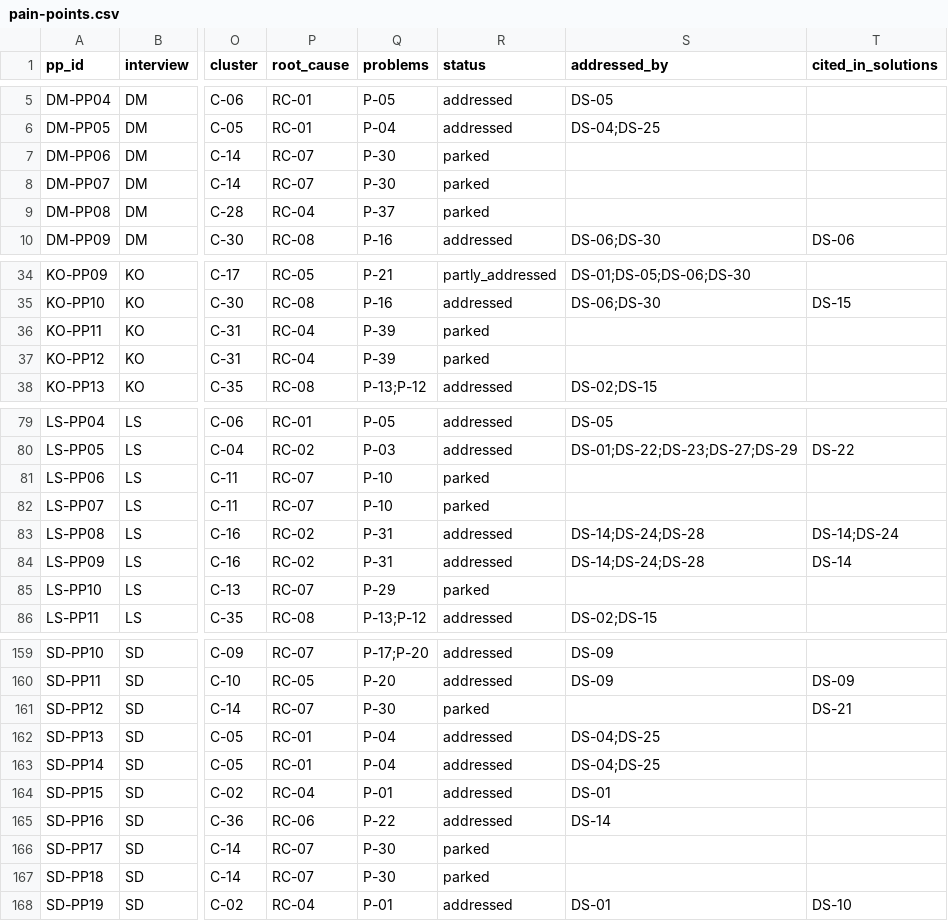
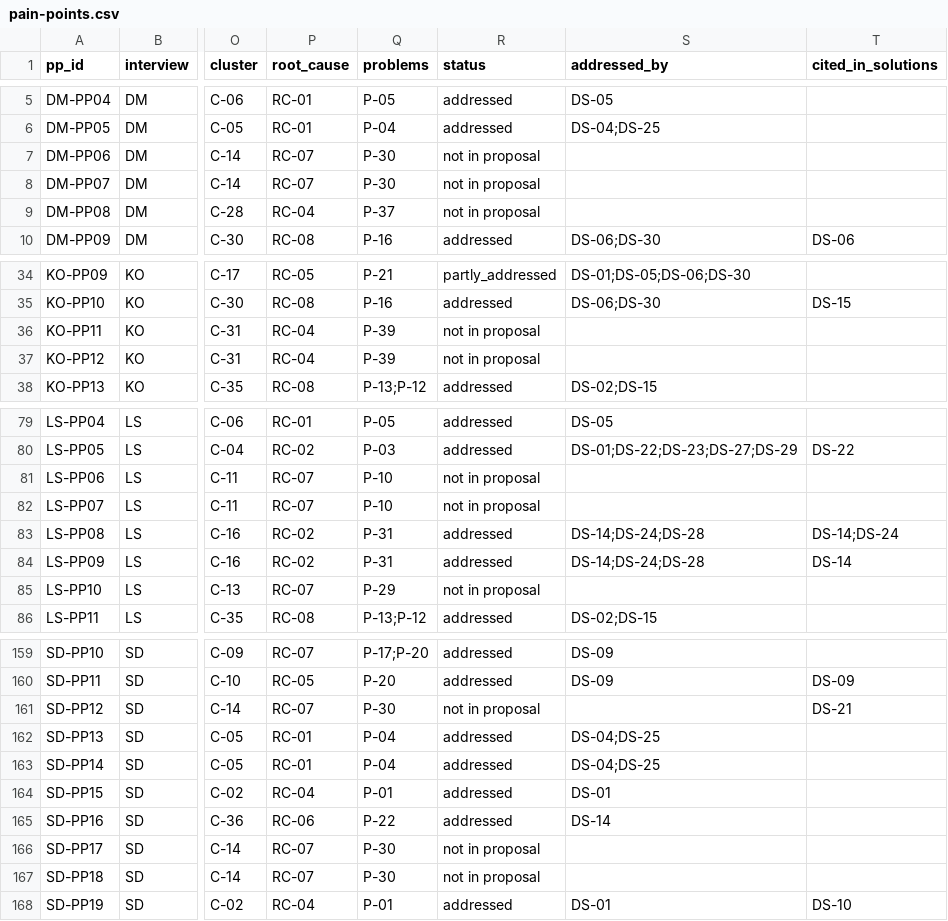
Before and after one commit to transperaai/aperitif-research-pack, a CSV file: pain-points/pain-points.csv, drawn as a sheet; only a part is shown, gaps mark what is left out; the diff covers the shown part only; the diff names each change by its address in the sheet, - before the commit and + after, or states it on an @@ line.

```diff
--- a/pain-points/pain-points.csv
+++ b/pain-points/pain-points.csv
-R7:R9 (status): parked
+R7:R9 (status): not in proposal
-R36:R37 (status): parked
+R36:R37 (status): not in proposal
-R81:R82 (status): parked
+R81:R82 (status): not in proposal
-R85 (status): parked
+R85 (status): not in proposal
-R161 (status): parked
+R161 (status): not in proposal
-R166:R167 (status): parked
+R166:R167 (status): not in proposal
```
Also changed, not shown: 37 edited cells elsewhere in this file, decisions/ledger.csv, 49 other files.
